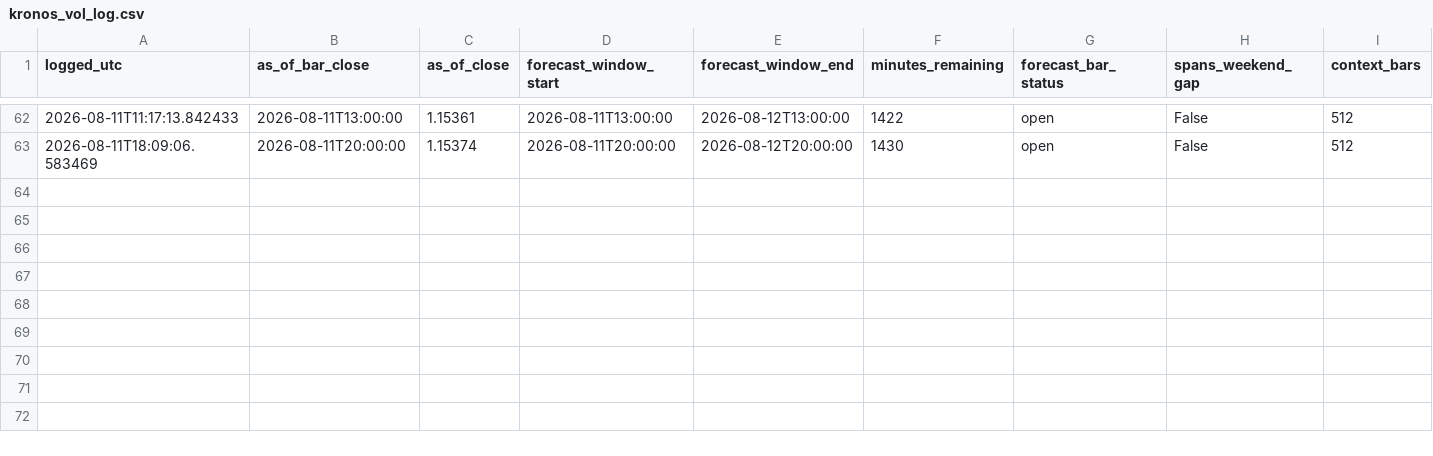
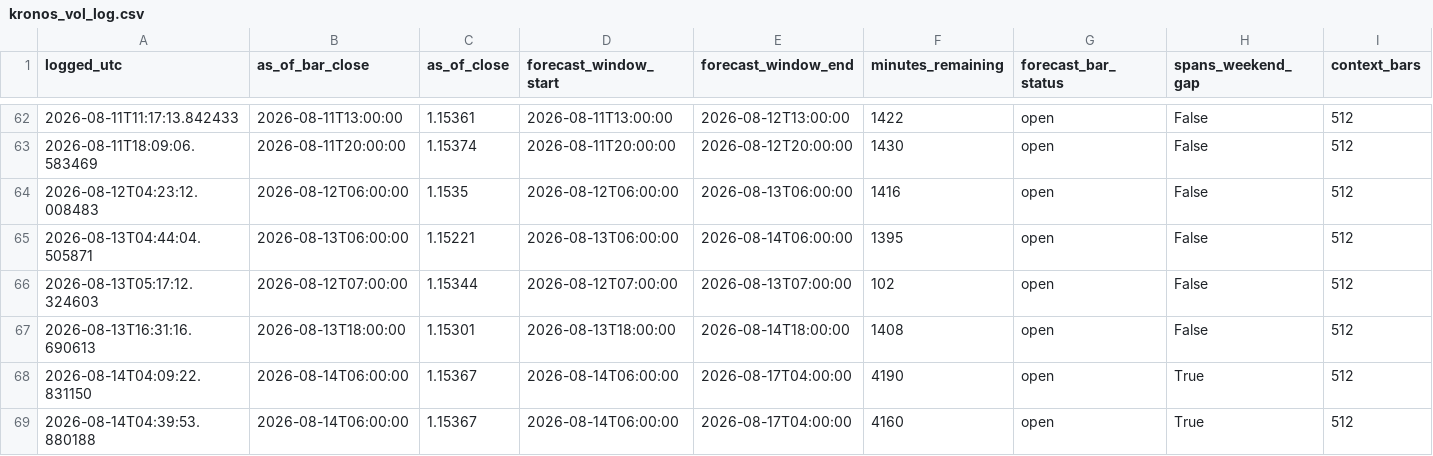
Before and after one commit to velizarMitov/EURUSD-prophet, a CSV file: results/external_kronos/kronos_vol_log.csv, drawn as a sheet; only a part is shown, gaps mark what is left out; rows hold the shown columns only; the diff names each change by its address in the sheet, - before the commit and + after, or states it on an @@ line.

```diff
--- a/results/external_kronos/kronos_vol_log.csv
+++ b/results/external_kronos/kronos_vol_log.csv
+row 64: 2026-08-12T04:23:12.008483 | 2026-08-12T06:00:00 | 1.1535 | 2026-08-12T06:00:00 | 2026-08-13T06:00:00 | 1416 | open | False | 512
+row 65: 2026-08-13T04:44:04.505871 | 2026-08-13T06:00:00 | 1.15221 | 2026-08-13T06:00:00 | 2026-08-14T06:00:00 | 1395 | open | False | 512
+row 66: 2026-08-13T05:17:12.324603 | 2026-08-12T07:00:00 | 1.15344 | 2026-08-12T07:00:00 | 2026-08-13T07:00:00 | 102 | open | False | 512
+row 67: 2026-08-13T16:31:16.690613 | 2026-08-13T18:00:00 | 1.15301 | 2026-08-13T18:00:00 | 2026-08-14T18:00:00 | 1408 | open | False | 512
+row 68: 2026-08-14T04:09:22.831150 | 2026-08-14T06:00:00 | 1.15367 | 2026-08-14T06:00:00 | 2026-08-17T04:00:00 | 4190 | open | True | 512
+row 69: 2026-08-14T04:39:53.880188 | 2026-08-14T06:00:00 | 1.15367 | 2026-08-14T06:00:00 | 2026-08-17T04:00:00 | 4160 | open | True | 512
```
Also changed, not shown: results/external_kronos/kronos_vol_ledger.csv, results/h1_direction_log.csv, 44 other files.
